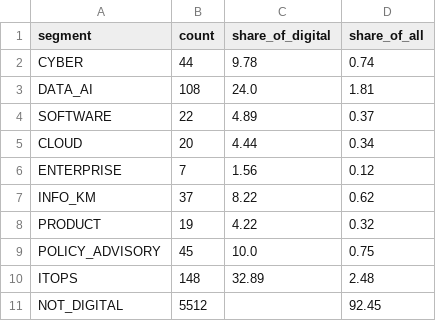
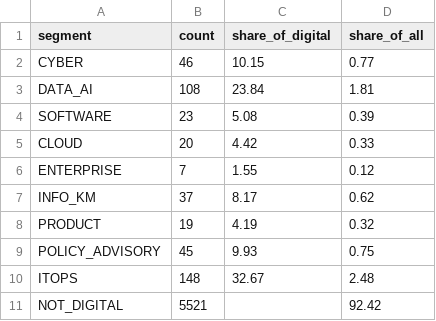
Before and after one commit to McBellers-unlocked/unwi, a CSV file: classifier-service/reference/segment_distribution.csv, drawn as a sheet.

```diff
--- a/classifier-service/reference/segment_distribution.csv
+++ b/classifier-service/reference/segment_distribution.csv
@@ -1,11 +1,11 @@
 segment,count,share_of_digital,share_of_all
-CYBER,44,9.78,0.74
-DATA_AI,108,24.0,1.81
-SOFTWARE,22,4.89,0.37
-CLOUD,20,4.44,0.34
-ENTERPRISE,7,1.56,0.12
-INFO_KM,37,8.22,0.62
-PRODUCT,19,4.22,0.32
-POLICY_ADVISORY,45,10.0,0.75
-ITOPS,148,32.89,2.48
-NOT_DIGITAL,5512,,92.45
+CYBER,46,10.15,0.77
+DATA_AI,108,23.84,1.81
+SOFTWARE,23,5.08,0.39
+CLOUD,20,4.42,0.33
+ENTERPRISE,7,1.55,0.12
+INFO_KM,37,8.17,0.62
+PRODUCT,19,4.19,0.32
+POLICY_ADVISORY,45,9.93,0.75
+ITOPS,148,32.67,2.48
+NOT_DIGITAL,5521,,92.42
```
Also changed, not shown: classifier-service/reference/organisation_breakdown.csv, classifier-service/reference/source_coverage.csv, 12 other files.
